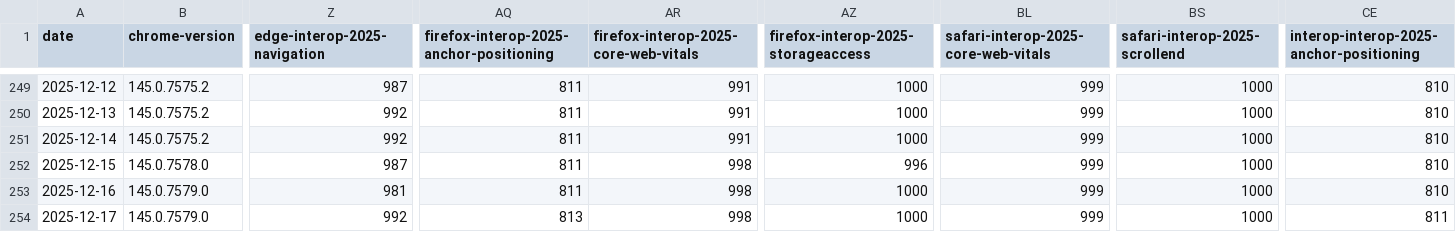
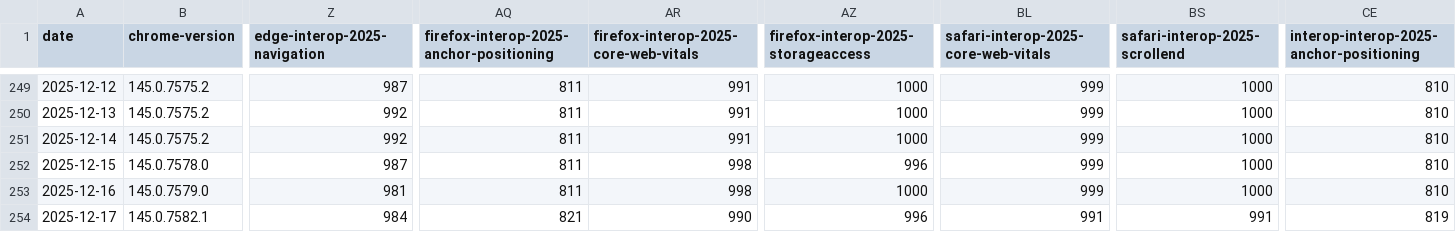
Before and after one commit to cauut121997-create/results-analysis, a CSV file: data/interop-2025/interop-2025-experimental-v2.csv, drawn as a sheet; only a part is shown, gaps mark what is left out; the diff covers the shown part only; the diff names each change by its address in the sheet, - before the commit and + after, or states it on an @@ line.

```diff
--- a/data/interop-2025/interop-2025-experimental-v2.csv
+++ b/data/interop-2025/interop-2025-experimental-v2.csv
-B254 (chrome-version): 145.0.7579.0
+B254 (chrome-version): 145.0.7582.1
-Z254 (edge-interop-2025-navigation): 992
+Z254 (edge-interop-2025-navigation): 984
-AQ254: 813
+AQ254: 821
-AR254: 998
+AR254: 990
-AZ254: 1000
+AZ254: 996
-BL254: 999
+BL254: 991
-BS254 (safari-interop-2025-scrollend): 1000
+BS254 (safari-interop-2025-scrollend): 991
-CE254: 811
+CE254: 819
```
Also changed, not shown: 4 edited cells elsewhere in this file, data/experimental-browser-specific-failures.csv.
